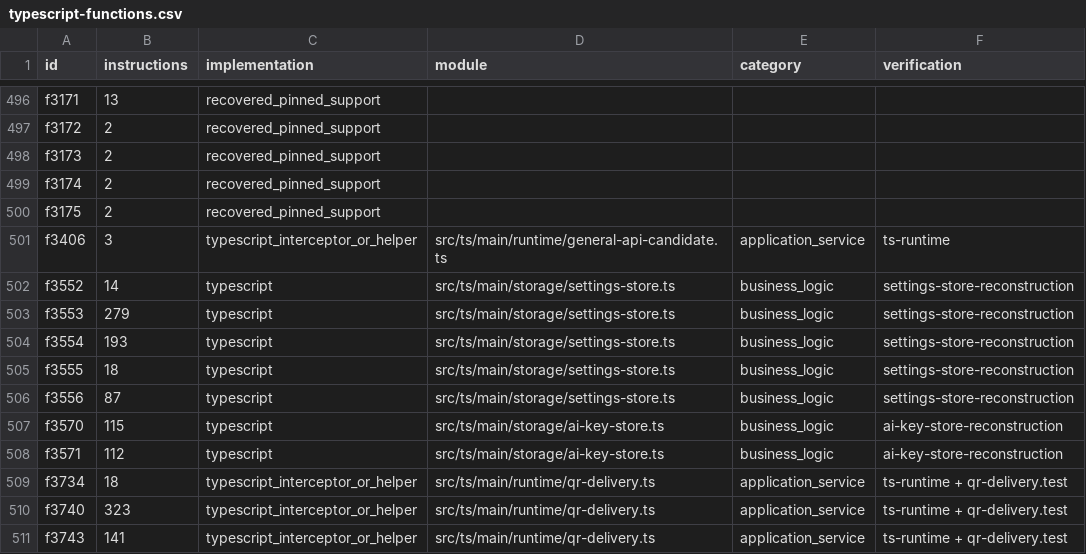
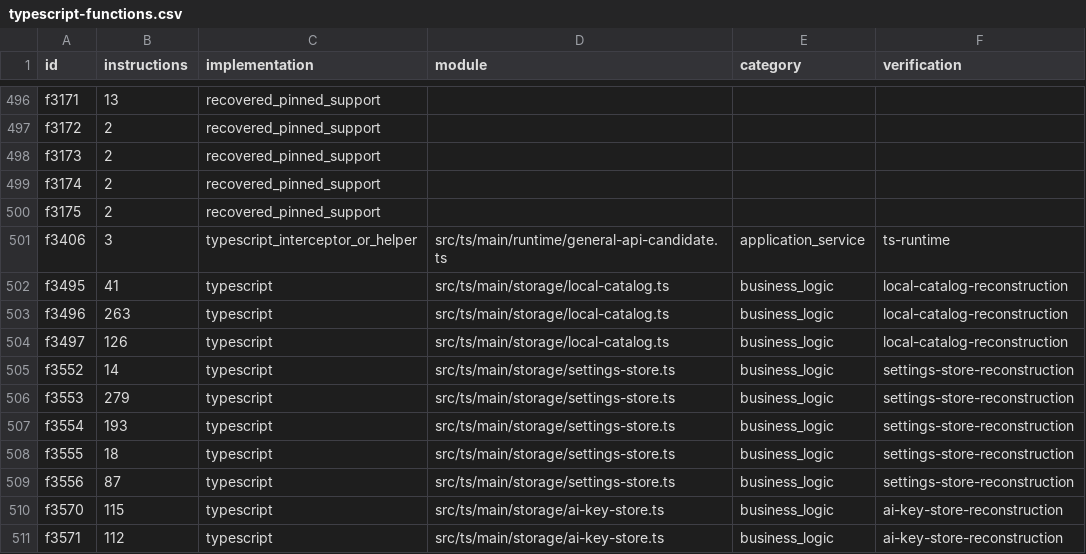
Before and after one commit to jebdekho53/nexus, a CSV file: docs/reconstruction-inventory/typescript-functions.csv, drawn as a sheet; only a part is shown, gaps mark what is left out; the shorter side is filled out with more unchanged rows; the diff names each change by its address in the sheet, - before the commit and + after, or states it on an @@ line.

```diff
--- a/docs/reconstruction-inventory/typescript-functions.csv
+++ b/docs/reconstruction-inventory/typescript-functions.csv
+row 502: f3495 | 41 | typescript | src/ts/main/storage/local-catalog.ts | business_logic | local-catalog-reconstruction
+row 503: f3496 | 263 | typescript | src/ts/main/storage/local-catalog.ts | business_logic | local-catalog-reconstruction
+row 504: f3497 | 126 | typescript | src/ts/main/storage/local-catalog.ts | business_logic | local-catalog-reconstruction
```
Also changed, not shown: docs/reconstruction-inventory/typescript-modules.csv, 8 other files.
